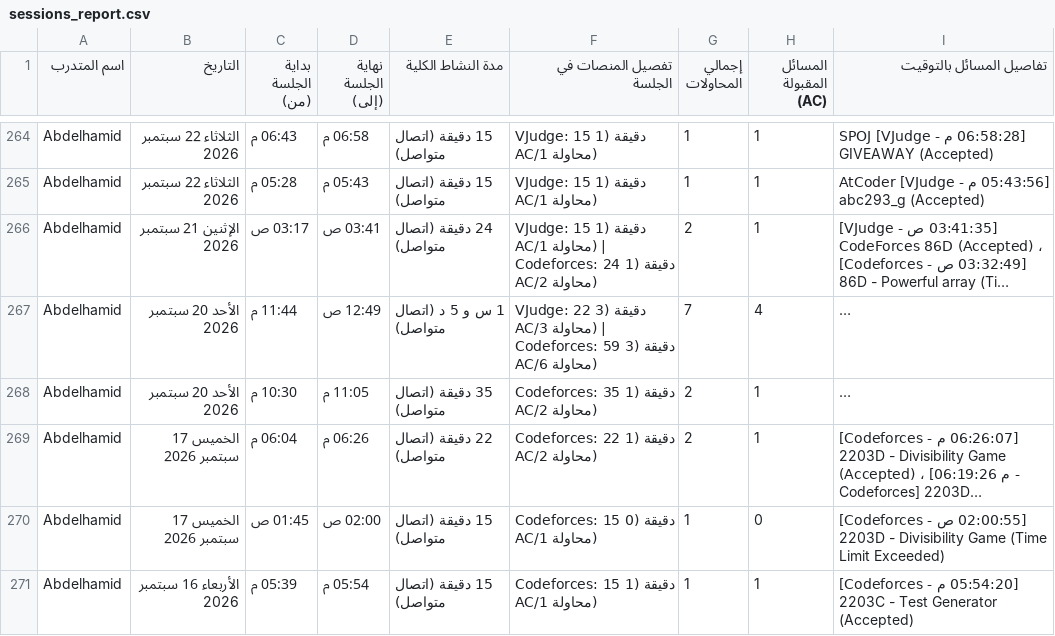
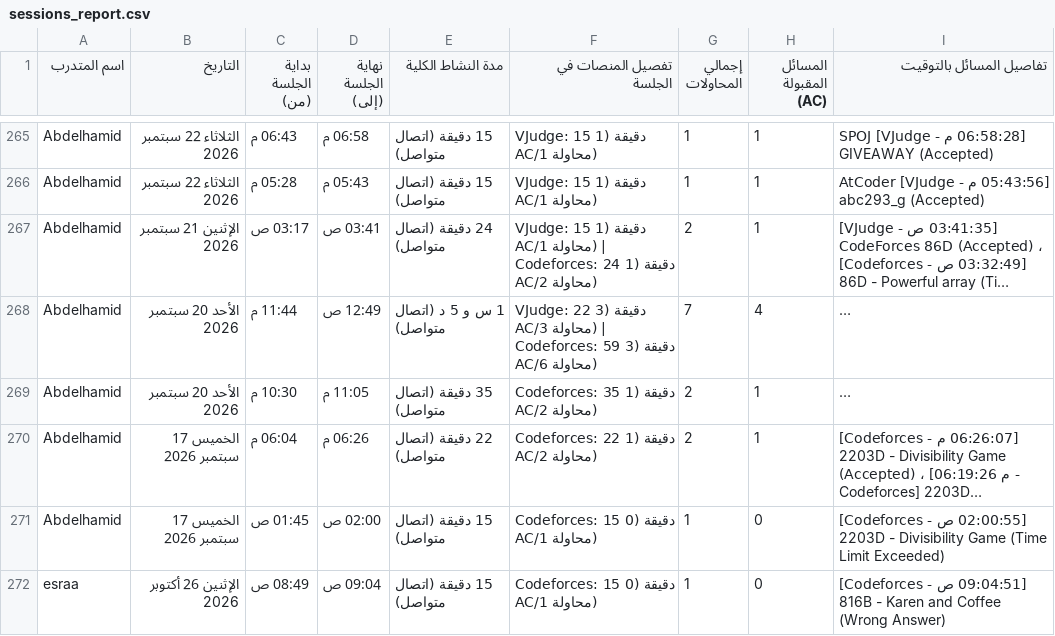
Before and after one commit to bodesaber/vjudge-tracker, a CSV file: sessions_report.csv, drawn as a sheet; only a part is shown, gaps mark what is left out; long unchanged cells end in …; removed rows and columns are numbered as before the commit, all else as after; the diff covers the shown part only; the diff names each change by its address in the sheet, - before the commit and + after, or states it on an @@ line.

```diff
--- a/sessions_report.csv
+++ b/sessions_report.csv
-row 271: Abdelhamid | الأربعاء 16 سبتمبر 2026 | 05:39 م | 05:54 م | 15 دقيقة (اتصال متواصل) | Codeforces: 15 دقيقة (1 AC/1 محاولة) | 1 | 1 | [05:54:20 م - Codeforces] 2203C - Test Generator (Accepted)
+row 272: esraa | الإثنين 26 أكتوبر 2026 | 08:49 ص | 09:04 ص | 15 دقيقة (اتصال متواصل) | Codeforces: 15 دقيقة (0 AC/1 محاولة) | 1 | 0 | [09:04:51 ص - Codeforces] 816B - Karen and Coffee (Wrong Answer)
```
Also changed, not shown: 4 added rows, 4 removed rows and 16 edited cells elsewhere in this file, 5 other files.
